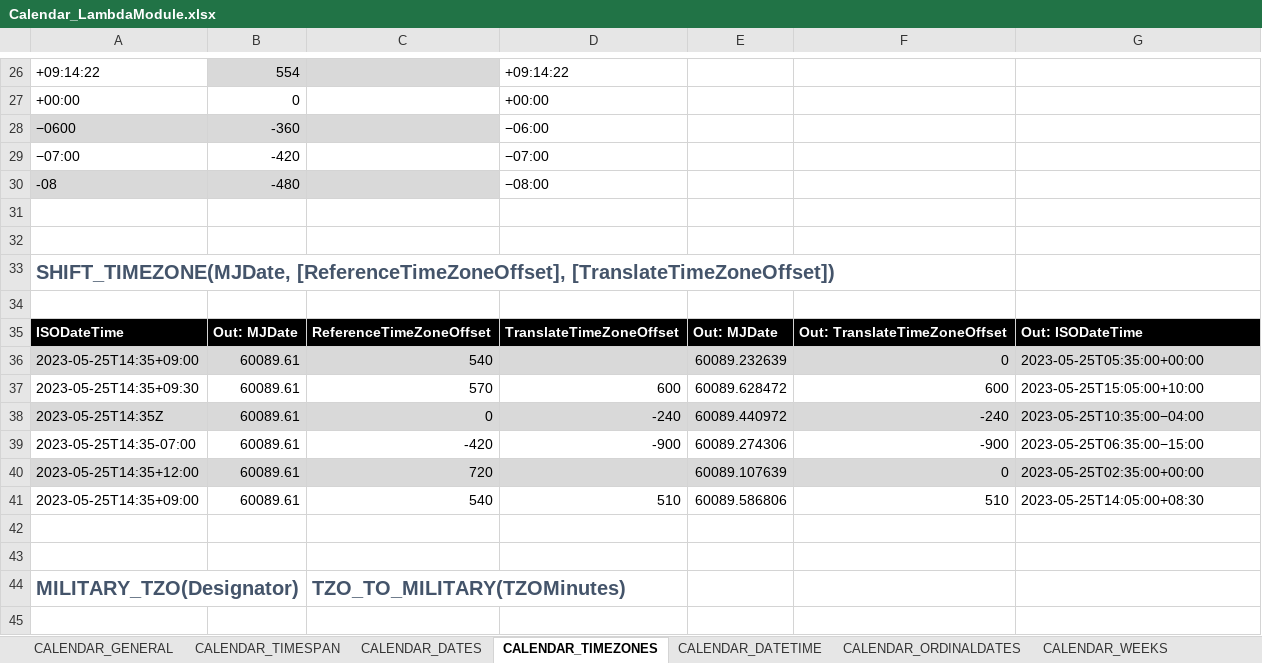
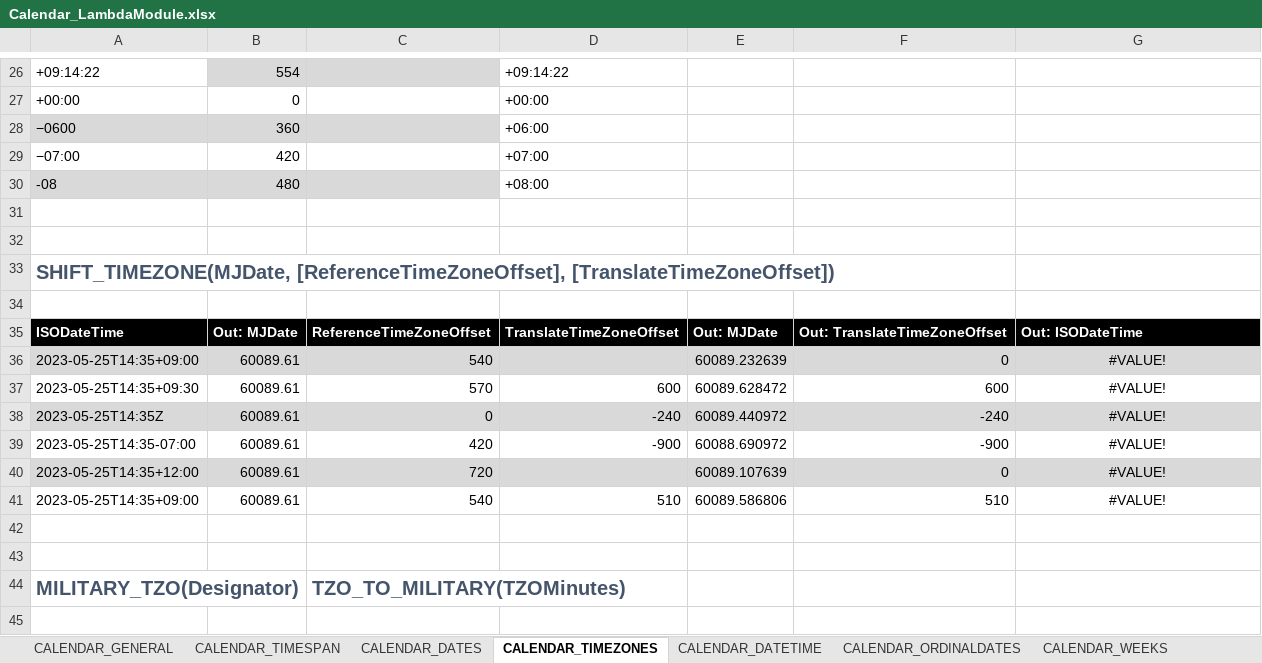
Before and after one commit to ShayneHau/Excel-Lambda-Chrono, an Excel workbook: Release/Calendar_LambdaModule.xlsx, sheet CALENDAR_TIMEZONES, drawn as a sheet; only a part is shown, gaps mark what is left out; values as stored, in another font and other column widths than the file's, no borders; table styles not drawn; the diff names each change by its address in the sheet, - before the commit and + after, or states it on an @@ line.

```diff
--- a/Release/Calendar_LambdaModule.xlsx (sheet CALENDAR_TIMEZONES)
+++ b/Release/Calendar_LambdaModule.xlsx (sheet CALENDAR_TIMEZONES)
-B28: -360
+B28: 360
-D28: −06:00
+D28: +06:00
-B29: -420
+B29: 420
-D29: −07:00
+D29: +07:00
-B30: -480
+B30: 480
-D30: −08:00
+D30: +08:00
-G36: 2023-05-25T05:35:00+00:00
+G36: #VALUE!
-G36:G41 alignment: left
+G36:G41 alignment: center
-G37: 2023-05-25T15:05:00+10:00
+G37: #VALUE!
-G38: 2023-05-25T10:35:00−04:00
+G38: #VALUE!
-C39: -420
+C39: 420
-E39: 60089.274306
+E39: 60088.690972
-G39: 2023-05-25T06:35:00−15:00
+G39: #VALUE!
-G40: 2023-05-25T02:35:00+00:00
+G40: #VALUE!
-G41: 2023-05-25T14:05:00+08:30
+G41: #VALUE!
```
Also changed, not shown: sheet CALENDAR_TIMESPAN, sheet CALENDAR_GENERAL, sheet CALENDAR_DATETIME, sheet CALENDAR_CONVERSION, formulas that keep their value, 2 other files.
